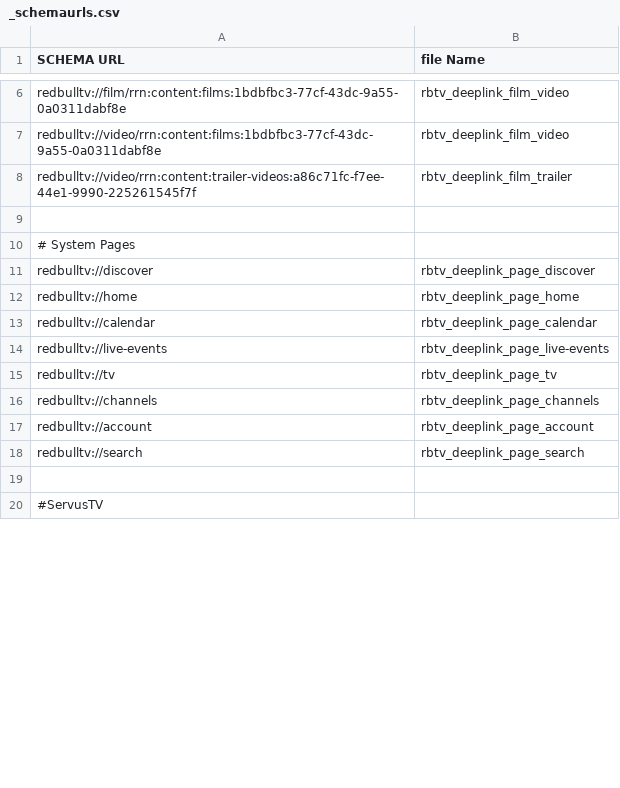
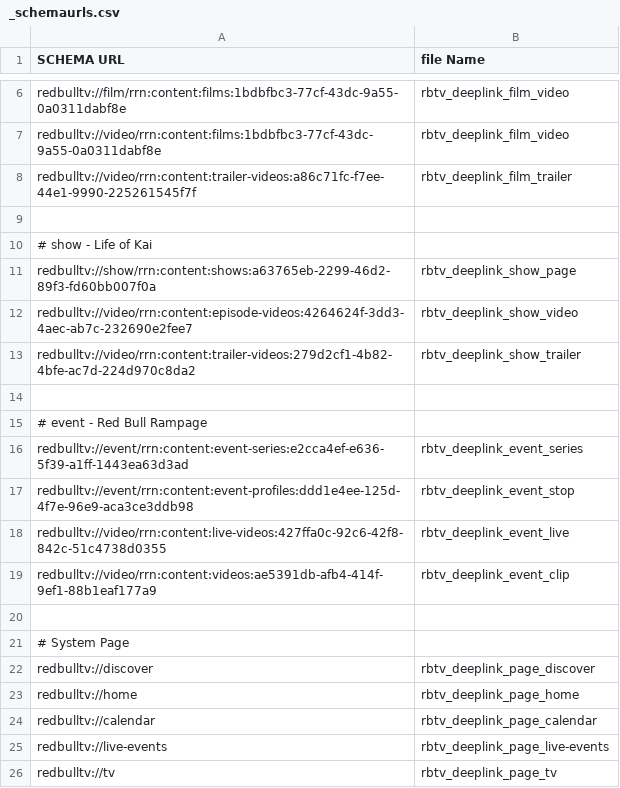
Before and after one commit to wcarey-ibeta/redbulltv, a CSV file: images/ios/deeplinks/_schemaurls.csv, drawn as a sheet; only a part is shown, gaps mark what is left out; the shorter side is filled out with more unchanged rows; the diff covers the shown part only.

Commit message:
Updated Schema URLs

```diff
--- a/images/ios/deeplinks/_schemaurls.csv
+++ b/images/ios/deeplinks/_schemaurls.csv
@@ -9,3 +9,14 @@
 
-# System Pages
+# show - Life of Kai
+"redbulltv://show/rrn:content:shows:a63765eb-2299-46d2-89f3-fd60bb007f0a";"rbtv_deeplink_show_page"
+"redbulltv://video/rrn:content:episode-videos:4264624f-3dd3-4aec-ab7c-232690e2fee7";"rbtv_deeplink_show_video"
+"redbulltv://video/rrn:content:trailer-videos:279d2cf1-4b82-4bfe-ac7d-224d970c8da2";"rbtv_deeplink_show_trailer"
+
+# event - Red Bull Rampage
+"redbulltv://event/rrn:content:event-series:e2cca4ef-e636-5f39-a1ff-1443ea63d3ad";"rbtv_deeplink_event_series"
+"redbulltv://event/rrn:content:event-profiles:ddd1e4ee-125d-4f7e-96e9-aca3ce3ddb98";"rbtv_deeplink_event_stop"
+"redbulltv://video/rrn:content:live-videos:427ffa0c-92c6-42f8-842c-51c4738d0355";"rbtv_deeplink_event_live"
+"redbulltv://video/rrn:content:videos:ae5391db-afb4-414f-9ef1-88b1eaf177a9";"rbtv_deeplink_event_clip"
+
+# System Page
 "redbulltv://discover";"rbtv_deeplink_page_discover"
```
Also changed, not shown: 14 added rows and 2 edited cells elsewhere in this file, 12 other files.
